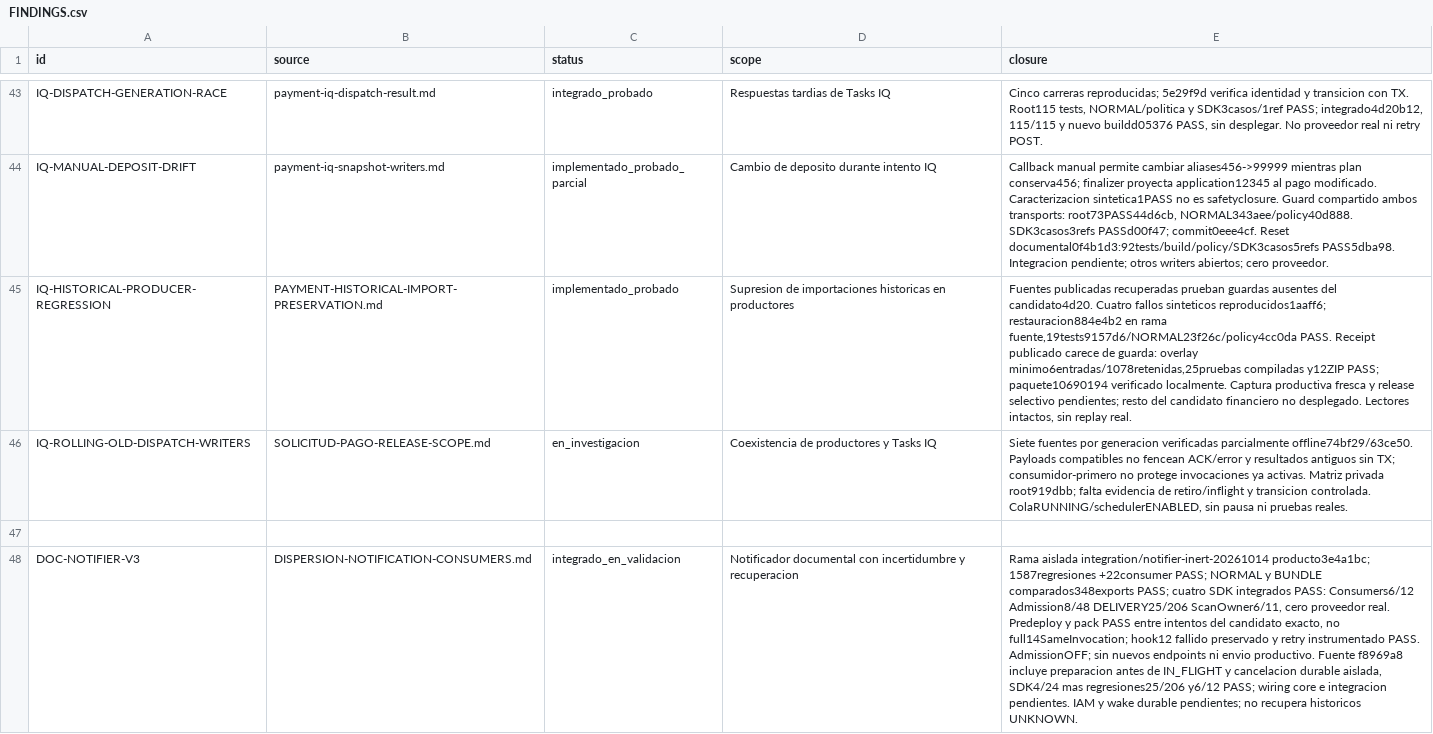
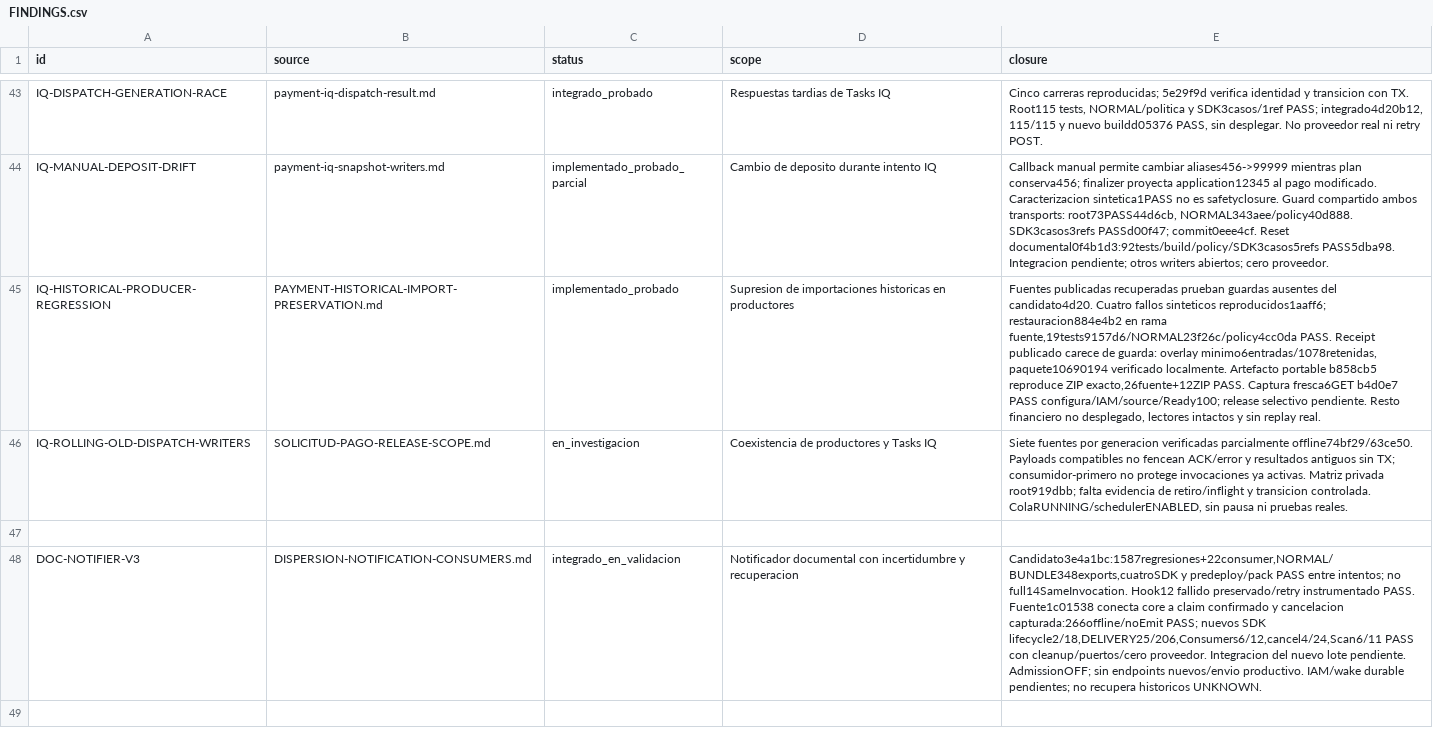
Before and after one commit to Fundiux/pay0, a CSV file: docs/remediation/2026-10-09/FINDINGS.csv, drawn as a sheet; only a part is shown, gaps mark what is left out; the diff names each change by its address in the sheet, - before the commit and + after, or states it on an @@ line.

Commit message:
Record IQ artifact integration and native notifier validation

```diff
--- a/docs/remediation/2026-10-09/FINDINGS.csv
+++ b/docs/remediation/2026-10-09/FINDINGS.csv
-E45 (closure): …guarda: overlay minimo6entradas/1078retenidas,25pruebas compiladas y12ZIP PASS; paquete10690194 verificado localmente. Captura productiva fresca y release selectivo pendientes; resto del candidato financiero no desplegado. Lectores intactos, sin replay…
+E45 (closure): …guarda: overlay minimo6entradas/1078retenidas, paquete10690194 verificado localmente. Artefacto portable b858cb5 reproduce ZIP exacto,26fuente+12ZIP PASS. Captura fresca6GET b4d0e7 PASS configura/IAM/source/Ready100; release selectivo pendiente. Resto financiero no desplegado, lectores intactos y sin replay…
-E48 (closure): Rama aislada integration/notifier-inert-20261014 producto3e4a1bc; 1587regresiones +22consumer PASS; NORMAL y BUNDLE comparados348exports PASS; cuatro SDK integrados PASS: Consumers6/12 Admission8/48 DELIVERY25/206 ScanOwner6/11, cero proveedor real. Predeploy y pack PASS entre intentos del candidato exacto, no full14SameInvocation; hook12 fallido preservado y retry instrumentado PASS. AdmissionOFF; sin nuevos endpoints ni envio productivo. Fuente f8969a8 incluye preparacion antes de IN_FLIGHT y cancelacion durable aislada, SDK4/24 mas regresiones25/206 y6/12 PASS; wiring core e integracion pendientes. IAM y wake durable pendientes;…
+E48 (closure): Candidato3e4a1bc:1587regresiones+22consumer,NORMAL/BUNDLE348exports,cuatroSDK y predeploy/pack PASS entre intentos; no full14SameInvocation. Hook12 fallido preservado/retry instrumentado PASS. Fuente1c01538 conecta core a claim confirmado y cancelacion capturada:266offline/noEmit PASS; nuevos SDK lifecycle2/18,DELIVERY25/206,Consumers6/12,cancel4/24,Scan6/11 PASS con cleanup/puertos/cero proveedor. Integracion del nuevo lote pendiente. AdmissionOFF; sin endpoints nuevos/envio productivo. IAM/wake durable pendientes;…
```
Also changed, not shown: 4 other files.
